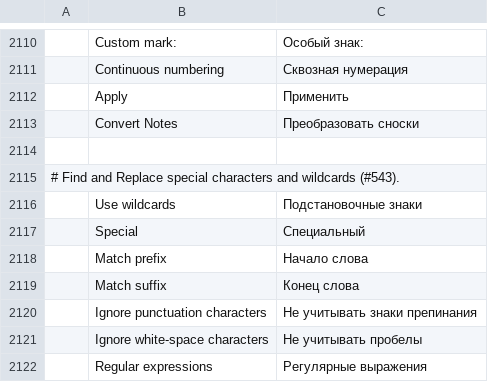
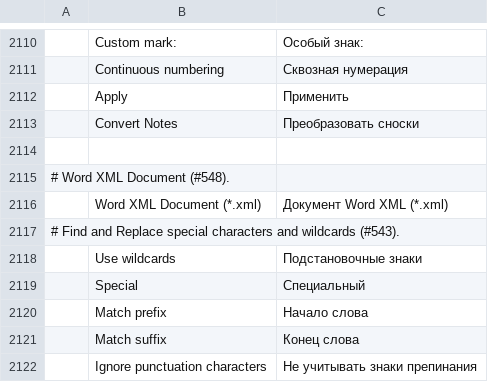
Before and after one commit to 0x-fork/wordcraft, a TSV file: crates/ui-egui/src/i18n/ru.tsv, drawn as a sheet; only a part is shown, gaps mark what is left out; the shorter side is filled out with more unchanged rows; the diff names each change by its address in the sheet, - before the commit and + after, or states it on an @@ line.

```diff
--- a/crates/ui-egui/src/i18n/ru.tsv
+++ b/crates/ui-egui/src/i18n/ru.tsv
+row 2115: # Word XML Document (#548).
+row 2116:  | Word XML Document (*.xml) | Документ Word XML (*.xml)
```
Also changed, not shown: crates/ui-egui/src/i18n/es.tsv, crates/ui-egui/src/i18n/ja.tsv, 28 other files.
